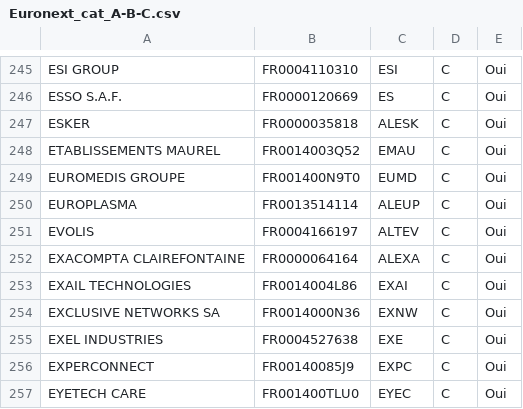
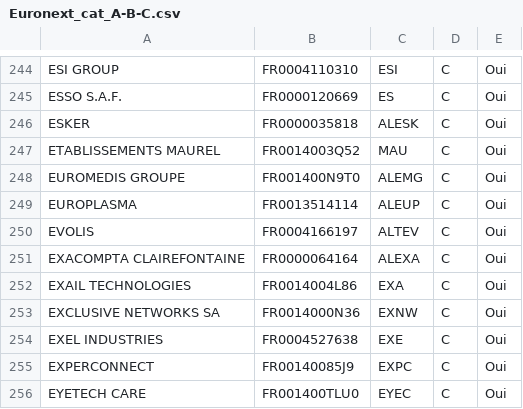
Before and after one commit to echesneau/trading-system, a CSV file: config/Euronext_cat_A-B-C.csv, drawn as a sheet; only a part is shown, gaps mark what is left out; the diff covers the shown part only.

```diff
--- a/config/Euronext_cat_A-B-C.csv
+++ b/config/Euronext_cat_A-B-C.csv
@@ -247,4 +246,4 @@ ESSO S.A.F.;FR0000120669;ES;C;Oui
 ESKER;FR0000035818;ALESK;C;Oui
-ETABLISSEMENTS MAUREL;FR0014003Q52;EMAU;C;Oui
-EUROMEDIS GROUPE;FR001400N9T0;EUMD;C;Oui
+ETABLISSEMENTS MAUREL;FR0014003Q52;MAU;C;Oui
+EUROMEDIS GROUPE;FR001400N9T0;ALEMG;C;Oui
 EUROPLASMA;FR0013514114;ALEUP;C;Oui
@@ -252,3 +251,3 @@ EVOLIS;FR0004166197;ALTEV;C;Oui
 EXACOMPTA CLAIREFONTAINE;FR0000064164;ALEXA;C;Oui
-EXAIL TECHNOLOGIES;FR0014004L86;EXAI;C;Oui
+EXAIL TECHNOLOGIES;FR0014004L86;EXA;C;Oui
 EXCLUSIVE NETWORKS SA;FR0014000N36;EXNW;C;Oui
```
Also changed, not shown: 1 removed row and 37 edited cells elsewhere in this file, config/Euronext_growth_access.csv.
